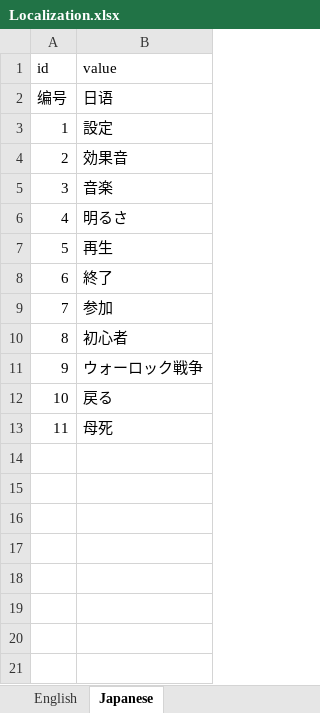
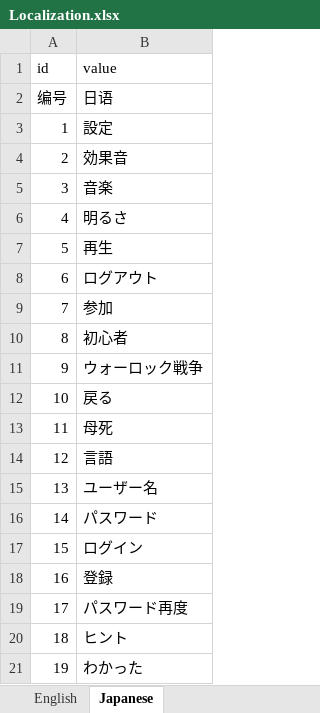
Before and after one commit to DrunkUnderstanding/WarOfWLKs, an Excel workbook: WarOfWLKs/Assets/Tools/ReadExcel/Config/Excel/Localization.xlsx, sheet Japanese, drawn as a sheet; values as stored, in another font and other column widths than the file's, no borders; the diff names each change by its address in the sheet, - before the commit and + after, or states it on an @@ line.

```diff
--- a/WarOfWLKs/Assets/Tools/ReadExcel/Config/Excel/Localization.xlsx (sheet Japanese)
+++ b/WarOfWLKs/Assets/Tools/ReadExcel/Config/Excel/Localization.xlsx (sheet Japanese)
-B8 (value): 終了
+B8 (value): ログアウト
+row 14: 12 | 言語
+row 15: 13 | ユーザー名
+row 16: 14 | パスワード
+row 17: 15 | ログイン
+row 18: 16 | 登録
+row 19: 17 | パスワード再度
+row 20: 18 | ヒント
+row 21: 19 | わかった
```
Also changed, not shown: sheet English, sheet ChineseSimplified, 50 other files.
